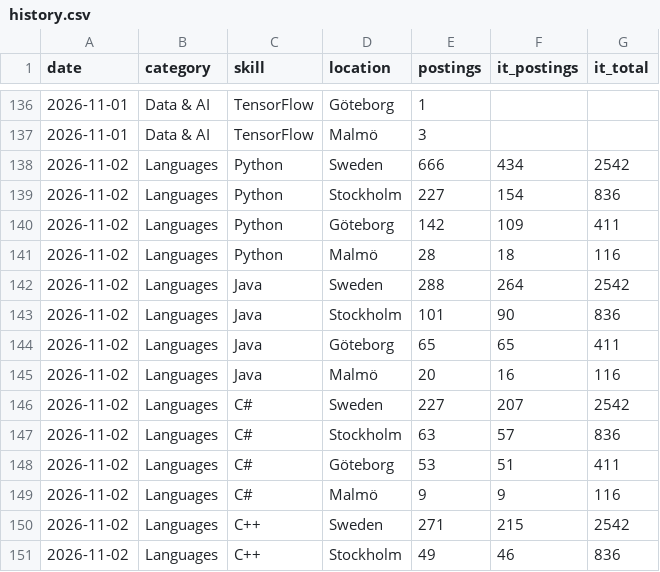
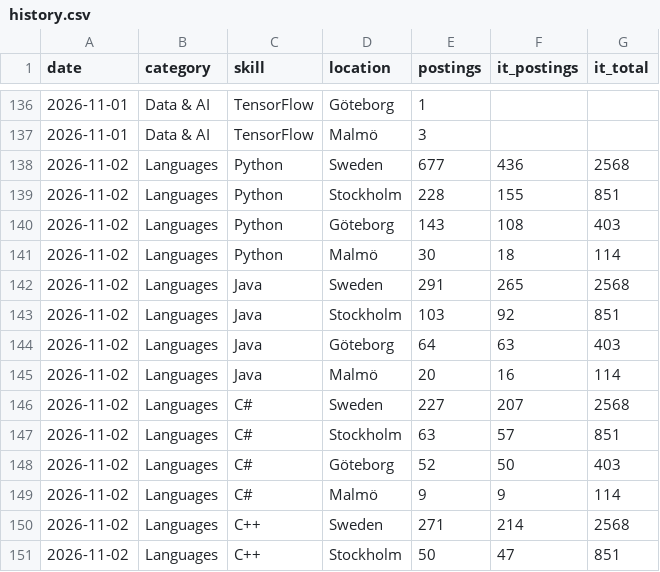
Before and after one commit to aamirusaf/sweden-tech-trends, a CSV file: backend/data/history.csv, drawn as a sheet; only a part is shown, gaps mark what is left out; the diff covers the shown part only.

```diff
--- a/backend/data/history.csv
+++ b/backend/data/history.csv
@@ -137,15 +137,15 @@ date,category,skill,location,postings,it_postings,it_total
 2026-11-01,Data & AI,TensorFlow,Malmö,3,,
-2026-11-02,Languages,Python,Sweden,666,434,2542
-2026-11-02,Languages,Python,Stockholm,227,154,836
-2026-11-02,Languages,Python,Göteborg,142,109,411
-2026-11-02,Languages,Python,Malmö,28,18,116
-2026-11-02,Languages,Java,Sweden,288,264,2542
-2026-11-02,Languages,Java,Stockholm,101,90,836
-2026-11-02,Languages,Java,Göteborg,65,65,411
-2026-11-02,Languages,Java,Malmö,20,16,116
-2026-11-02,Languages,C#,Sweden,227,207,2542
-2026-11-02,Languages,C#,Stockholm,63,57,836
-2026-11-02,Languages,C#,Göteborg,53,51,411
-2026-11-02,Languages,C#,Malmö,9,9,116
-2026-11-02,Languages,C++,Sweden,271,215,2542
-2026-11-02,Languages,C++,Stockholm,49,46,836
+2026-11-02,Languages,Python,Sweden,677,436,2568
+2026-11-02,Languages,Python,Stockholm,228,155,851
+2026-11-02,Languages,Python,Göteborg,143,108,403
+2026-11-02,Languages,Python,Malmö,30,18,114
+2026-11-02,Languages,Java,Sweden,291,265,2568
+2026-11-02,Languages,Java,Stockholm,103,92,851
+2026-11-02,Languages,Java,Göteborg,64,63,403
+2026-11-02,Languages,Java,Malmö,20,16,114
+2026-11-02,Languages,C#,Sweden,227,207,2568
+2026-11-02,Languages,C#,Stockholm,63,57,851
+2026-11-02,Languages,C#,Göteborg,52,50,403
+2026-11-02,Languages,C#,Malmö,9,9,114
+2026-11-02,Languages,C++,Sweden,271,214,2568
+2026-11-02,Languages,C++,Stockholm,50,47,851
```
Also changed, not shown: 140 edited cells elsewhere in this file, 5 other files.
